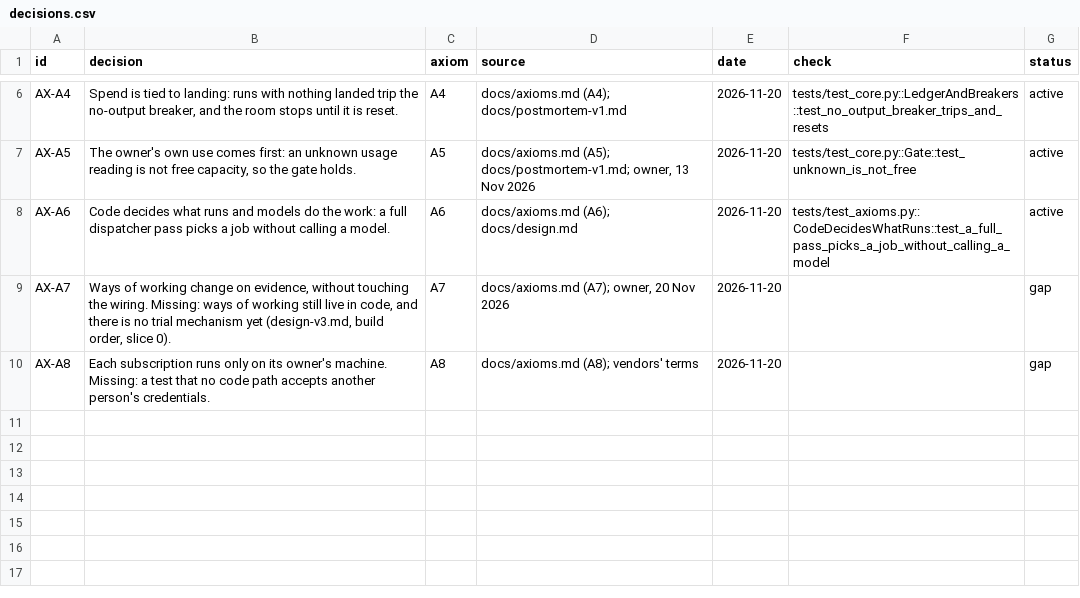
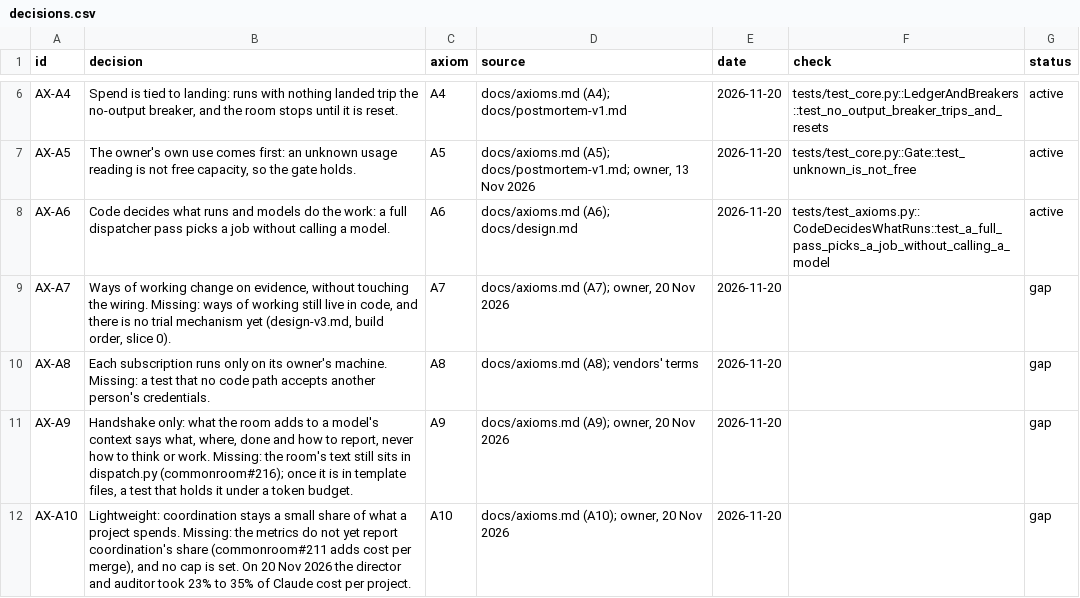
Before and after one commit to kgaydhani/commonroom, a CSV file: docs/decisions.csv, drawn as a sheet; only a part is shown, gaps mark what is left out; the diff names each change by its address in the sheet, - before the commit and + after, or states it on an @@ line.

```diff
--- a/docs/decisions.csv
+++ b/docs/decisions.csv
+row 11: AX-A9 | Handshake only: what the room adds to a model's context says what, where, done and how to report, never how to think or work. Missing: the room's text still sits in dispatch.py (commonroom#216); once it is in template files, a test that holds it under a token budget. | A9 | docs/axioms.md (A9); owner, 20 Nov 2026 | 2026-11-20 |  | gap
+row 12: AX-A10 | Lightweight: coordination stays a small share of what a project spends. Missing: the metrics do not yet report coordination's share (commonroom#211 adds cost per merge), and no cap is set. On 20 Nov 2026 the director and auditor took 23% to 35% of Claude cost per project. | A10 | docs/axioms.md (A10); owner, 20 Nov 2026 | 2026-11-20 |  | gap
```
Also changed, not shown: 3 other files.
